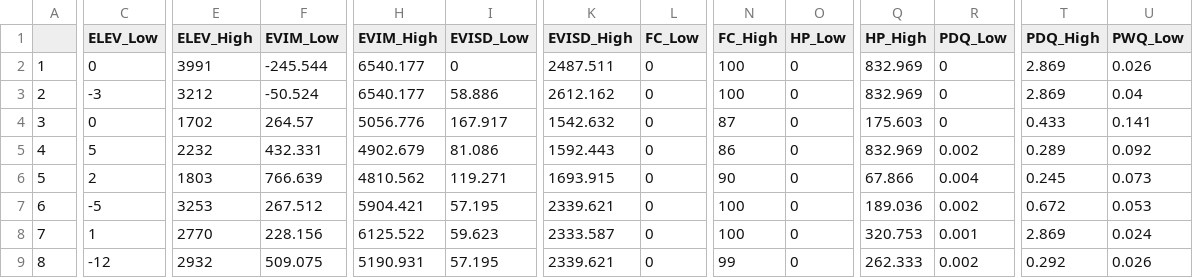
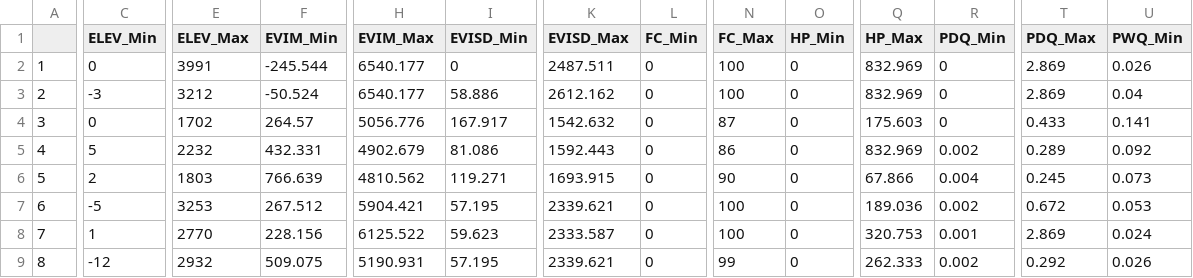
Before and after one commit to tathni/mosquito-sdm, a CSV file: Raster Metastatistics.csv, drawn as a sheet; only a part is shown, gaps mark what is left out; the diff covers the shown part only; the diff names each change by its address in the sheet, - before the commit and + after, or states it on an @@ line.

Commit message:
Update Raster Metastatistics.csv

```diff
--- a/Raster Metastatistics.csv
+++ b/Raster Metastatistics.csv
-C1: ELEV_Low
+C1: ELEV_Min
-E1: ELEV_High
+E1: ELEV_Max
-F1: EVIM_Low
+F1: EVIM_Min
-H1: EVIM_High
+H1: EVIM_Max
-I1: EVISD_Low
+I1: EVISD_Min
-K1: EVISD_High
+K1: EVISD_Max
-L1: FC_Low
+L1: FC_Min
-N1: FC_High
+N1: FC_Max
-O1: HP_Low
+O1: HP_Min
-Q1: HP_High
+Q1: HP_Max
-R1: PDQ_Low
+R1: PDQ_Min
-T1: PDQ_High
+T1: PDQ_Max
-U1: PWQ_Low
+U1: PWQ_Min
```
Also changed, not shown: 5 edited cells elsewhere in this file.
